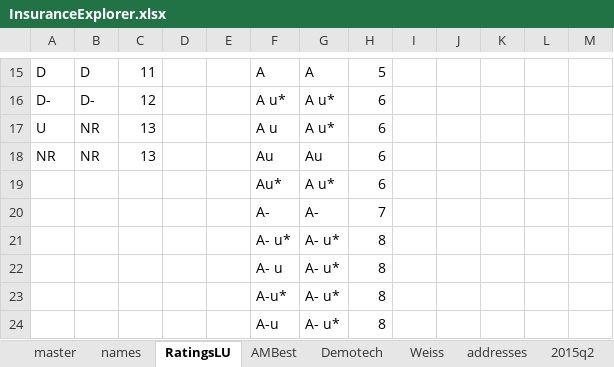
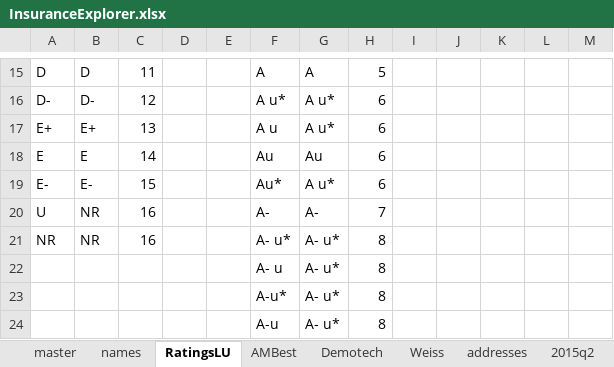
Before and after one commit to PalmBeachPost/insuranceexplorer, an Excel workbook: data/InsuranceExplorer.xlsx, sheet RatingsLU, drawn as a sheet; only a part is shown, gaps mark what is left out; values as stored, in another font and other column widths than the file's, no borders; removed rows and columns are numbered as before the commit, all else as after; the diff names each change by its address in the sheet, - before the commit and + after, or states it on an @@ line.

```diff
--- a/data/InsuranceExplorer.xlsx (sheet RatingsLU)
+++ b/data/InsuranceExplorer.xlsx (sheet RatingsLU)
-A17: U
+A17: E+
-B17: NR
+B17: E+
+row 18: E | E | 14 |  |  | Au | Au | 6
+row 19: E- | E- | 15 |  |  | Au* | A u* | 6
+row 20: U | NR | 16 |  |  | A- | A- | 7
-C21: 13
+C21: 16
-F21: Au
+F21: A- u*
-G21: Au
+G21: A- u*
-H21: 6
+H21: 8
-row 19:  |  |  |  |  | Au* | A u* | 6
-row 20:  |  |  |  |  | A- | A- | 7
-row 21:  |  |  |  |  | A- u* | A- u* | 8
```
Also changed, not shown: sheet master, sheet names, sheet Weiss, formulas that keep their value, 3 other files.
